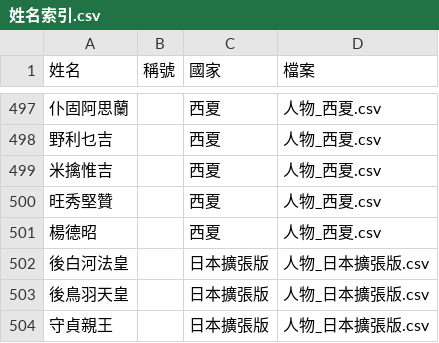
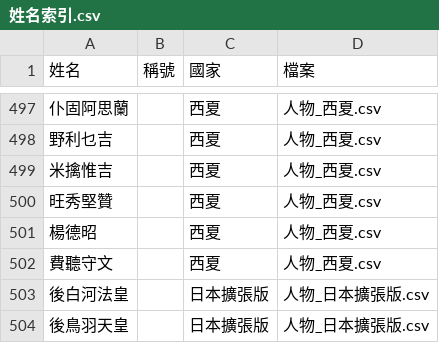
Before and after one commit to maybe-su/xcj4-public, a CSV file: people/姓名索引.csv, drawn as a sheet; only a part is shown, gaps mark what is left out; the shorter side is filled out with more unchanged rows.

```diff
--- a/people/姓名索引.csv
+++ b/people/姓名索引.csv
@@ -501,2 +501,3 @@
 楊德昭,,西夏,人物_西夏.csv
+費聽守文,,西夏,人物_西夏.csv
 後白河法皇,,日本擴張版,人物_日本擴張版.csv
```
Also changed, not shown: people/人物_西夏.csv.
